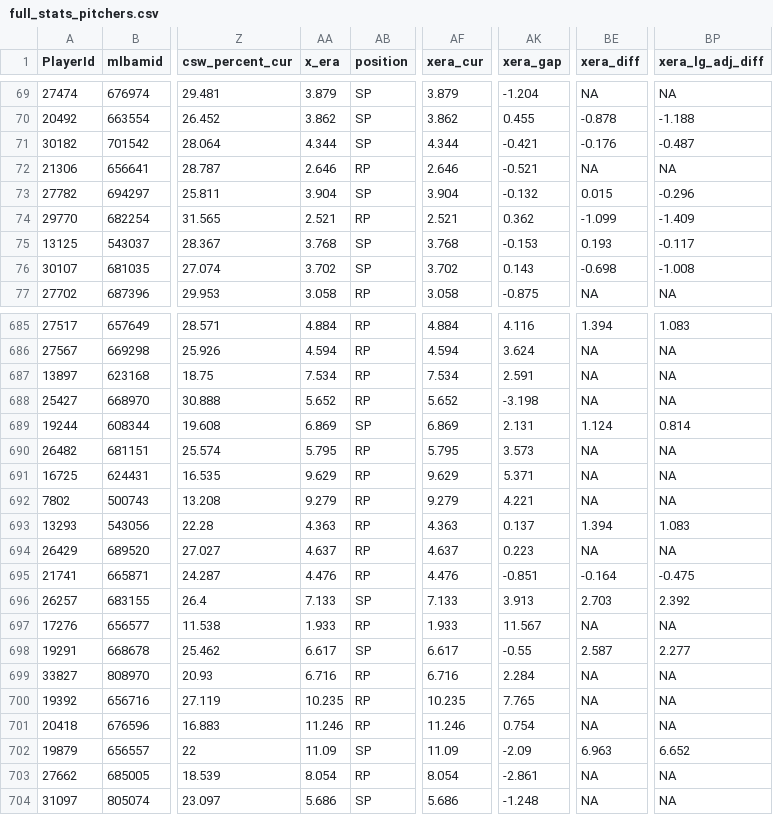
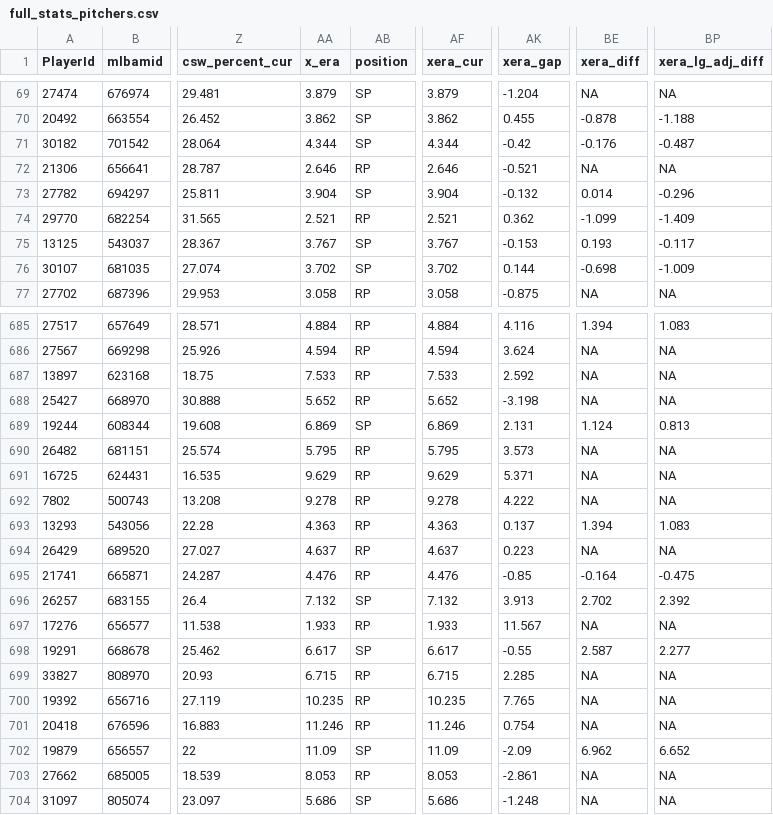
Before and after one commit to rpollack/mcfarland, a CSV file: full_stats_pitchers.csv, drawn as a sheet; only a part is shown, gaps mark what is left out; the diff covers the shown part only; the diff names each change by its address in the sheet, - before the commit and + after, or states it on an @@ line.

Commit message:
Daily baseball data refresh 2026-10-11
Co-authored-by: rpollack <6319104+rpollack@users.noreply.github.com>

```diff
--- a/full_stats_pitchers.csv
+++ b/full_stats_pitchers.csv
-AK71 (xera_gap): -0.421
+AK71 (xera_gap): -0.42
-BE73 (xera_diff): 0.015
+BE73 (xera_diff): 0.014
-AA75 (x_era): 3.768
+AA75 (x_era): 3.767
-AF75 (xera_cur): 3.768
+AF75 (xera_cur): 3.767
-AK76 (xera_gap): 0.143
+AK76 (xera_gap): 0.144
-BP76 (xera_lg_adj_diff): -1.008
+BP76 (xera_lg_adj_diff): -1.009
-AA687 (x_era): 7.534
+AA687 (x_era): 7.533
-AF687 (xera_cur): 7.534
+AF687 (xera_cur): 7.533
-AK687 (xera_gap): 2.591
+AK687 (xera_gap): 2.592
-BP689 (xera_lg_adj_diff): 0.814
+BP689 (xera_lg_adj_diff): 0.813
-AA692 (x_era): 9.279
+AA692 (x_era): 9.278
-AF692 (xera_cur): 9.279
+AF692 (xera_cur): 9.278
-AK692 (xera_gap): 4.221
+AK692 (xera_gap): 4.222
-AK695 (xera_gap): -0.851
+AK695 (xera_gap): -0.85
-AA696 (x_era): 7.133
+AA696 (x_era): 7.132
-AF696 (xera_cur): 7.133
+AF696 (xera_cur): 7.132
-BE696 (xera_diff): 2.703
+BE696 (xera_diff): 2.702
-AA699 (x_era): 6.716
+AA699 (x_era): 6.715
-AF699 (xera_cur): 6.716
+AF699 (xera_cur): 6.715
-AK699 (xera_gap): 2.284
+AK699 (xera_gap): 2.285
-BE702 (xera_diff): 6.963
+BE702 (xera_diff): 6.962
-AA703 (x_era): 8.054
+AA703 (x_era): 8.053
-AF703 (xera_cur): 8.054
+AF703 (xera_cur): 8.053
```
Also changed, not shown: 175 edited cells elsewhere in this file, full_stats_hitters.csv, 1 other file.
